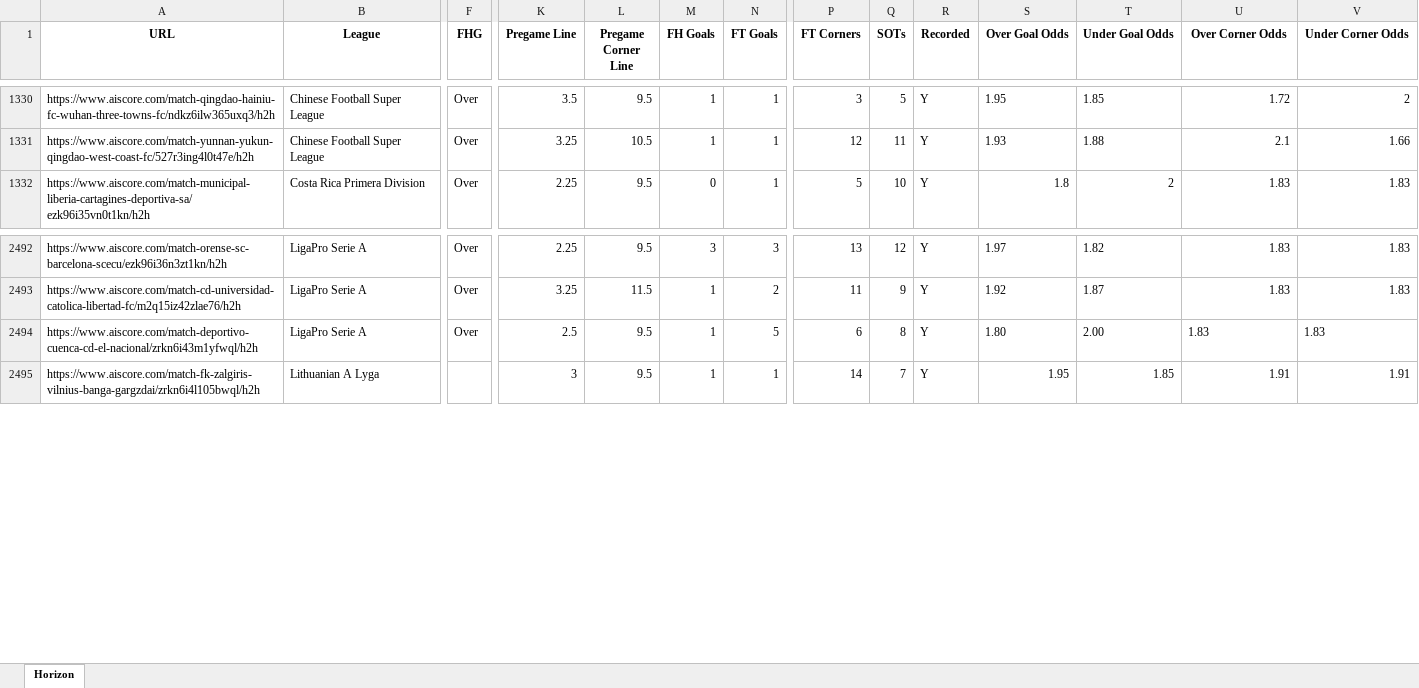
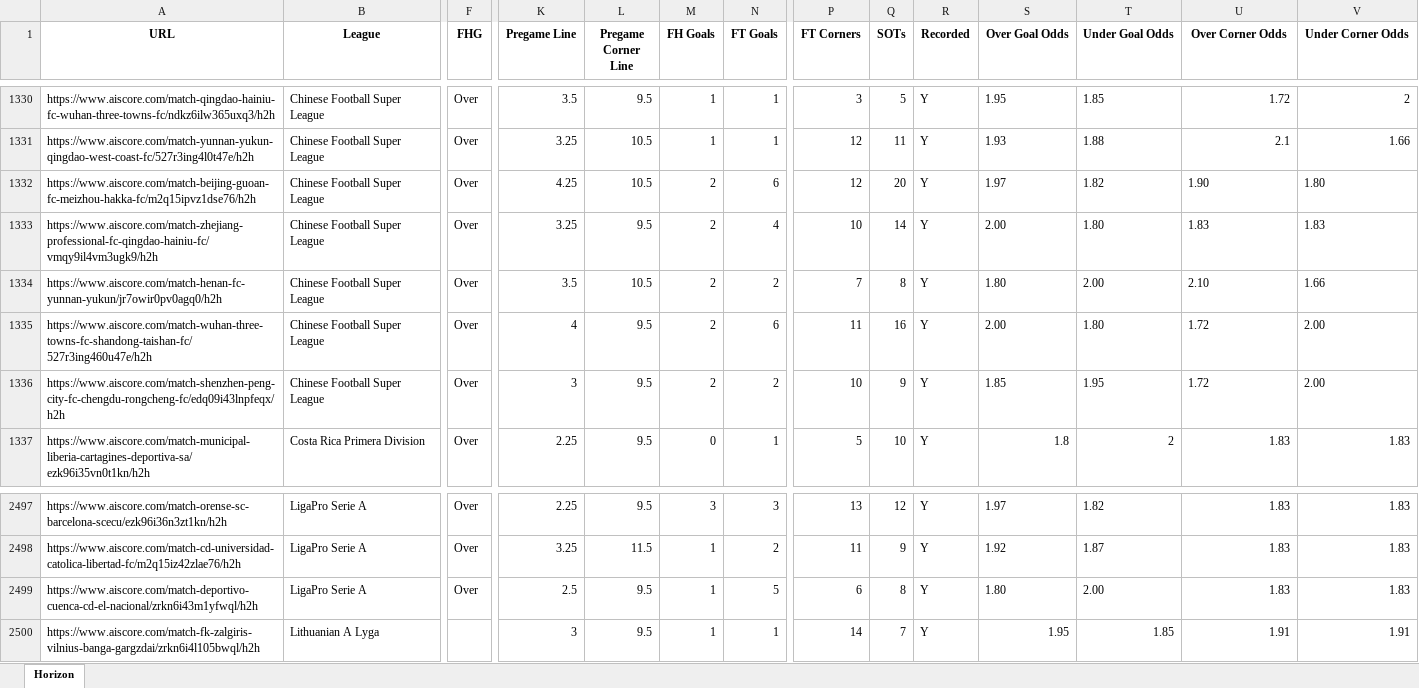
Before and after one commit to Captain-Duckie/whop, an Excel workbook: public/Horizon Records.xlsx, sheet Horizon, drawn as a sheet; only a part is shown, gaps mark what is left out; values as stored, in another font and other column widths than the file's, no borders; addresses are those after the commit; rows hold the shown columns only; the diff names each change by its address in the sheet, - before the commit and + after, or states it on an @@ line.

Commit message:
Auto-update Horizon Records at 2025-11-22T06:49:32.140367

```diff
--- a/public/Horizon Records.xlsx (sheet Horizon)
+++ b/public/Horizon Records.xlsx (sheet Horizon)
+row 1332: https://www.aiscore.com/match-beijing-guoan-fc-meizhou-hakka-fc/m2q15ipvz1dse76/h2h | Chinese Football Super League | Over | 4.25 | 10.5 | 2 | 6 | 12 | 20 | Y | 1.97 | 1.82 | 1.90 | 1.80
+row 1333: https://www.aiscore.com/match-zhejiang-professional-fc-qingdao-hainiu-fc/vmqy9il4vm3ugk9/h2h | Chinese Football Super League | Over | 3.25 | 9.5 | 2 | 4 | 10 | 14 | Y | 2.00 | 1.80 | 1.83 | 1.83
+row 1334: https://www.aiscore.com/match-henan-fc-yunnan-yukun/jr7owir0pv0agq0/h2h | Chinese Football Super League | Over | 3.5 | 10.5 | 2 | 2 | 7 | 8 | Y | 1.80 | 2.00 | 2.10 | 1.66
+row 1335: https://www.aiscore.com/match-wuhan-three-towns-fc-shandong-taishan-fc/527r3ing460u47e/h2h | Chinese Football Super League | Over | 4 | 9.5 | 2 | 6 | 11 | 16 | Y | 2.00 | 1.80 | 1.72 | 2.00
+row 1336: https://www.aiscore.com/match-shenzhen-peng-city-fc-chengdu-rongcheng-fc/edq09i43lnpfeqx/h2h | Chinese Football Super League | Over | 3 | 9.5 | 2 | 2 | 10 | 9 | Y | 1.85 | 1.95 | 1.72 | 2.00
-U2499:V2499 alignment: left
+U2499:V2499 alignment: right
```
